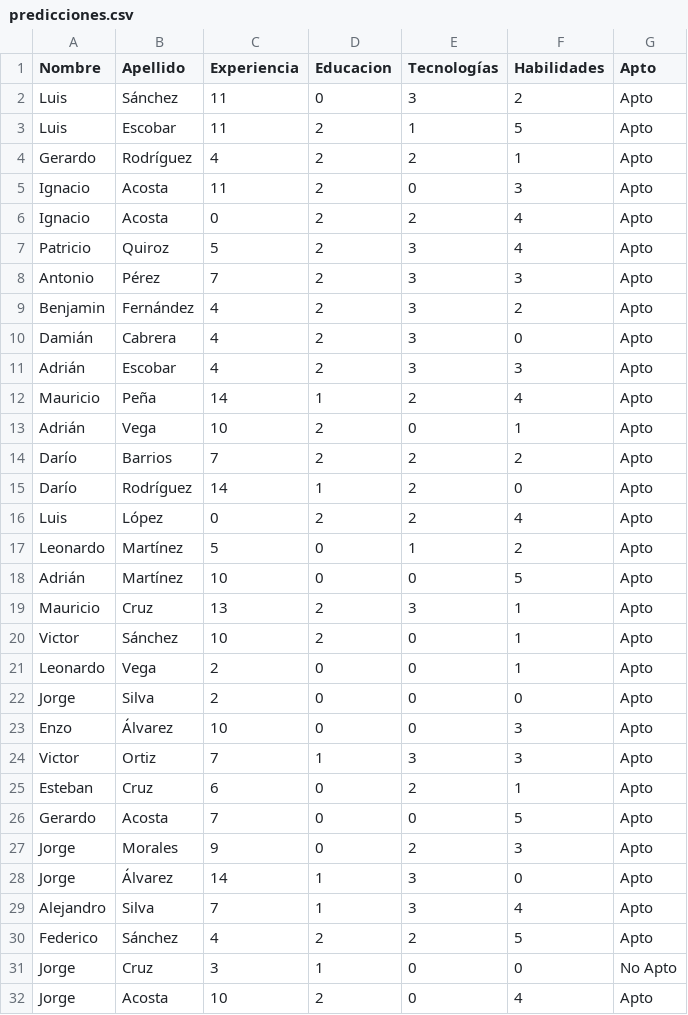
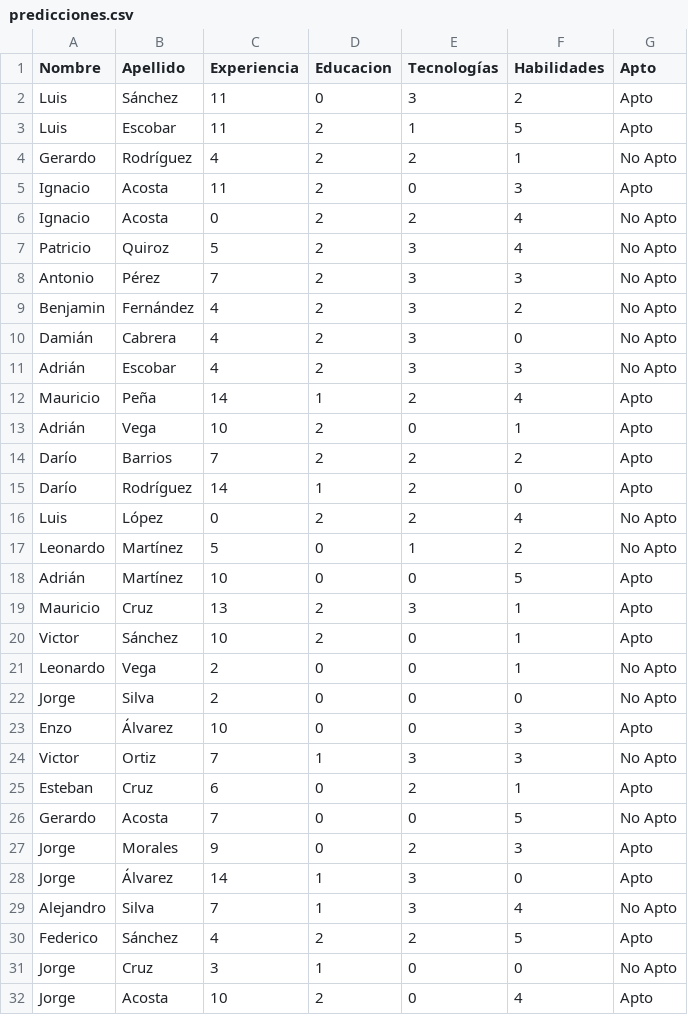
Before and after one commit to Bianciotto/ApptitudAI, a CSV file: predicciones.csv, drawn as a sheet; only a part is shown; the diff covers the shown part only.

```diff
--- a/predicciones.csv
+++ b/predicciones.csv
@@ -3,10 +3,10 @@ Luis,Sánchez,11,0,3,2,Apto
 Luis,Escobar,11,2,1,5,Apto
-Gerardo,Rodríguez,4,2,2,1,Apto
+Gerardo,Rodríguez,4,2,2,1,No Apto
 Ignacio,Acosta,11,2,0,3,Apto
-Ignacio,Acosta,0,2,2,4,Apto
-Patricio,Quiroz,5,2,3,4,Apto
-Antonio,Pérez,7,2,3,3,Apto
-Benjamin,Fernández,4,2,3,2,Apto
-Damián,Cabrera,4,2,3,0,Apto
-Adrián,Escobar,4,2,3,3,Apto
+Ignacio,Acosta,0,2,2,4,No Apto
+Patricio,Quiroz,5,2,3,4,No Apto
+Antonio,Pérez,7,2,3,3,No Apto
+Benjamin,Fernández,4,2,3,2,No Apto
+Damián,Cabrera,4,2,3,0,No Apto
+Adrián,Escobar,4,2,3,3,No Apto
 Mauricio,Peña,14,1,2,4,Apto
@@ -15,4 +15,4 @@ Darío,Barrios,7,2,2,2,Apto
 Darío,Rodríguez,14,1,2,0,Apto
-Luis,López,0,2,2,4,Apto
-Leonardo,Martínez,5,0,1,2,Apto
+Luis,López,0,2,2,4,No Apto
+Leonardo,Martínez,5,0,1,2,No Apto
 Adrián,Martínez,10,0,0,5,Apto
@@ -20,11 +20,11 @@ Mauricio,Cruz,13,2,3,1,Apto
 Victor,Sánchez,10,2,0,1,Apto
-Leonardo,Vega,2,0,0,1,Apto
-Jorge,Silva,2,0,0,0,Apto
+Leonardo,Vega,2,0,0,1,No Apto
+Jorge,Silva,2,0,0,0,No Apto
 Enzo,Álvarez,10,0,0,3,Apto
-Victor,Ortiz,7,1,3,3,Apto
+Victor,Ortiz,7,1,3,3,No Apto
 Esteban,Cruz,6,0,2,1,Apto
-Gerardo,Acosta,7,0,0,5,Apto
+Gerardo,Acosta,7,0,0,5,No Apto
 Jorge,Morales,9,0,2,3,Apto
 Jorge,Álvarez,14,1,3,0,Apto
-Alejandro,Silva,7,1,3,4,Apto
+Alejandro,Silva,7,1,3,4,No Apto
 Federico,Sánchez,4,2,2,5,Apto
```
Also changed, not shown: 25 edited cells elsewhere in this file, 4 other files.
